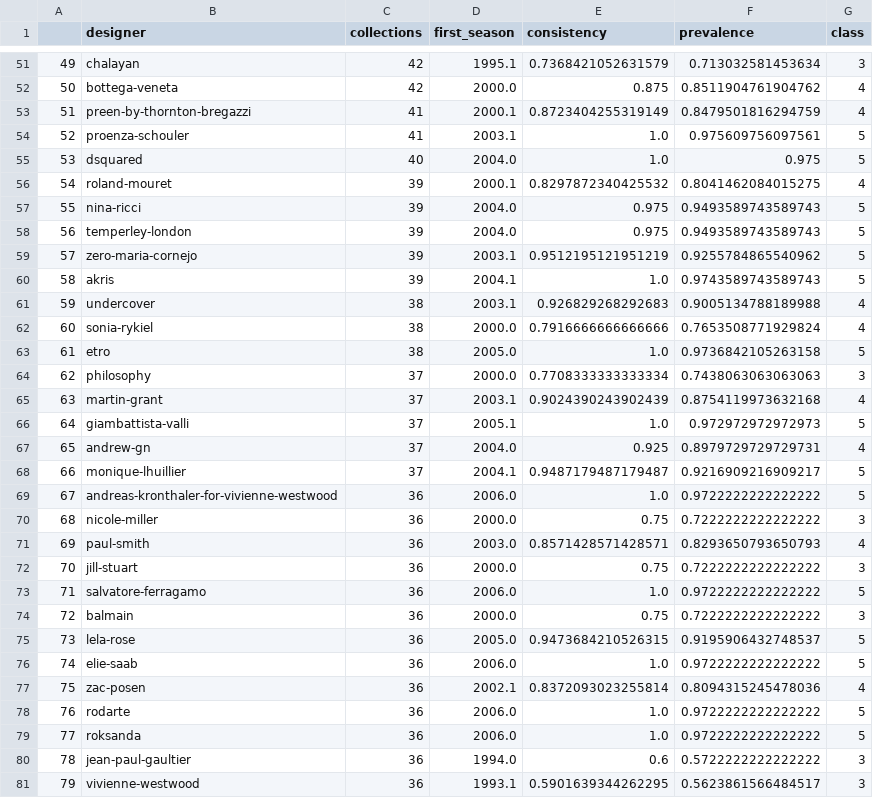
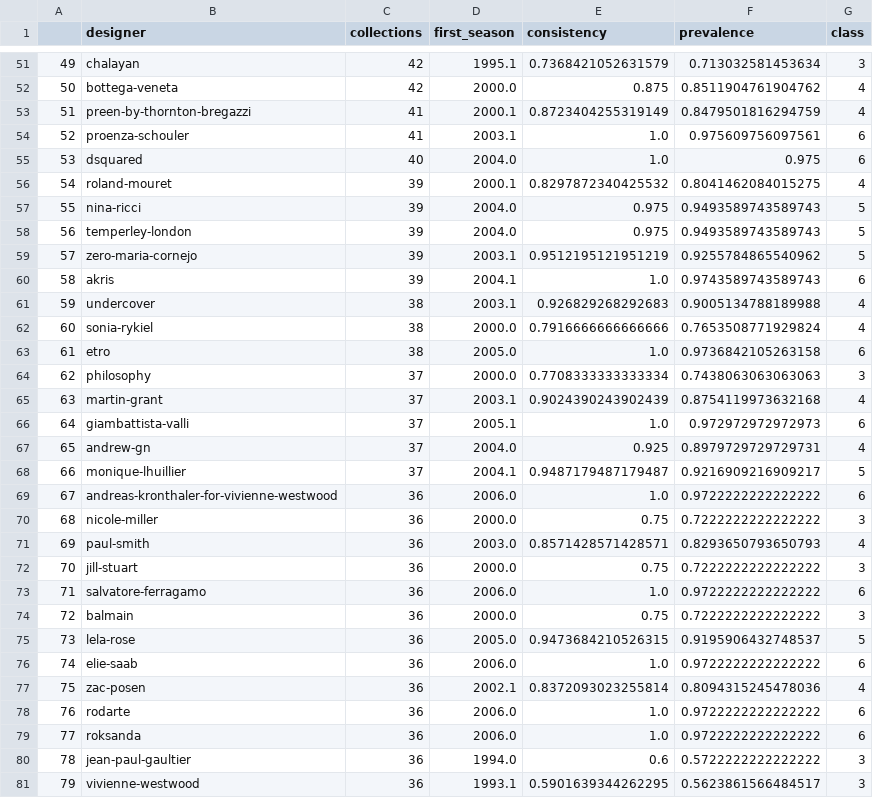
Before and after one commit to bellagracefinck/trend_cycle, a CSV file: designers.csv, drawn as a sheet; only a part is shown, gaps mark what is left out; the diff covers the shown part only.

```diff
--- a/designers.csv
+++ b/designers.csv
@@ -53,4 +53,4 @@
 51,preen-by-thornton-bregazzi,41,2000.1,0.8723404255319149,0.8479501816294759,4
-52,proenza-schouler,41,2003.1,1.0,0.975609756097561,5
-53,dsquared,40,2004.0,1.0,0.975,5
+52,proenza-schouler,41,2003.1,1.0,0.975609756097561,6
+53,dsquared,40,2004.0,1.0,0.975,6
 54,roland-mouret,39,2000.1,0.8297872340425532,0.8041462084015275,4
@@ -59,12 +59,12 @@
 57,zero-maria-cornejo,39,2003.1,0.9512195121951219,0.9255784865540962,5
-58,akris,39,2004.1,1.0,0.9743589743589743,5
+58,akris,39,2004.1,1.0,0.9743589743589743,6
 59,undercover,38,2003.1,0.926829268292683,0.9005134788189988,4
 60,sonia-rykiel,38,2000.0,0.7916666666666666,0.7653508771929824,4
-61,etro,38,2005.0,1.0,0.9736842105263158,5
+61,etro,38,2005.0,1.0,0.9736842105263158,6
 62,philosophy,37,2000.0,0.7708333333333334,0.7438063063063063,3
 63,martin-grant,37,2003.1,0.9024390243902439,0.8754119973632168,4
-64,giambattista-valli,37,2005.1,1.0,0.972972972972973,5
+64,giambattista-valli,37,2005.1,1.0,0.972972972972973,6
 65,andrew-gn,37,2004.0,0.925,0.8979729729729731,4
 66,monique-lhuillier,37,2004.1,0.9487179487179487,0.9216909216909217,5
-67,andreas-kronthaler-for-vivienne-westwood,36,2006.0,1.0,0.9722222222222222,5
+67,andreas-kronthaler-for-vivienne-westwood,36,2006.0,1.0,0.9722222222222222,6
 68,nicole-miller,36,2000.0,0.75,0.7222222222222222,3
@@ -72,9 +72,9 @@
 70,jill-stuart,36,2000.0,0.75,0.7222222222222222,3
-71,salvatore-ferragamo,36,2006.0,1.0,0.9722222222222222,5
+71,salvatore-ferragamo,36,2006.0,1.0,0.9722222222222222,6
 72,balmain,36,2000.0,0.75,0.7222222222222222,3
 73,lela-rose,36,2005.0,0.9473684210526315,0.9195906432748537,5
-74,elie-saab,36,2006.0,1.0,0.9722222222222222,5
+74,elie-saab,36,2006.0,1.0,0.9722222222222222,6
 75,zac-posen,36,2002.1,0.8372093023255814,0.8094315245478036,4
-76,rodarte,36,2006.0,1.0,0.9722222222222222,5
-77,roksanda,36,2006.0,1.0,0.9722222222222222,5
+76,rodarte,36,2006.0,1.0,0.9722222222222222,6
+77,roksanda,36,2006.0,1.0,0.9722222222222222,6
 78,jean-paul-gaultier,36,1994.0,0.6,0.5722222222222222,3
```
Also changed, not shown: 55 edited cells elsewhere in this file, 13 other files.
